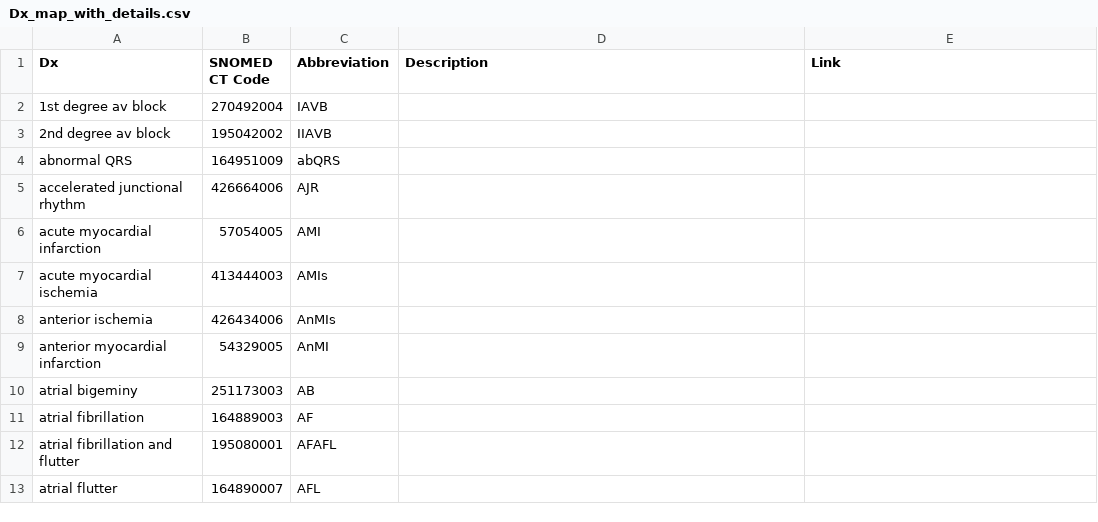
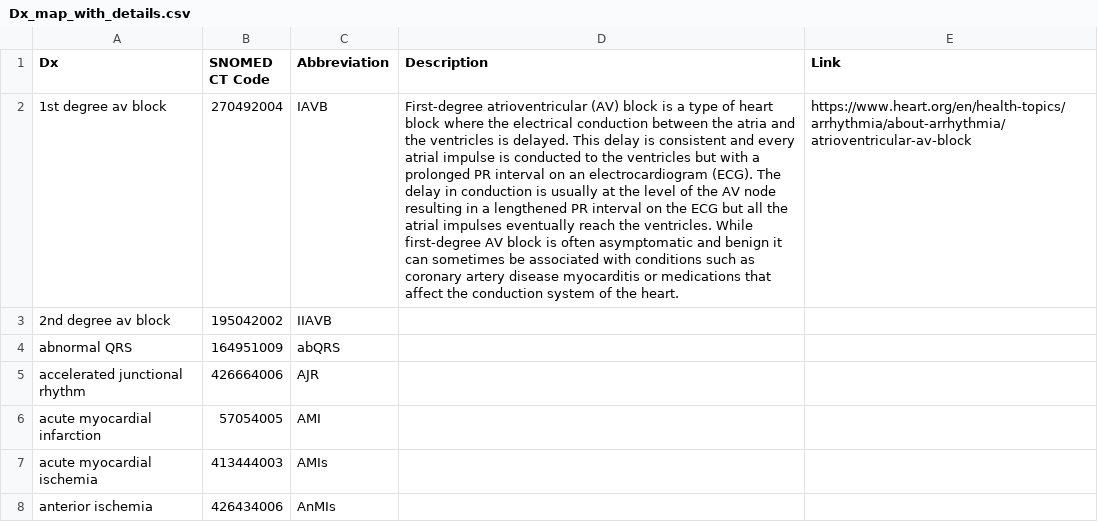
Before and after one commit to IsuruGunarathne/CardioScanPro, a CSV file: Dx_map_with_details.csv, drawn as a sheet; only a part is shown; the shorter side is filled out with more unchanged rows; the diff names each change by its address in the sheet, - before the commit and + after, or states it on an @@ line.

Commit message:
data adding

```diff
--- a/Dx_map_with_details.csv
+++ b/Dx_map_with_details.csv
-D2 (Description): (empty)
+D2 (Description): First-degree atrioventricular (AV) block is a type of heart block where the electrical conduction between the atria and the ventricles is delayed. This delay is consistent and every atrial impulse is conducted to the ventricles but with a prolonged PR interval on an electrocardiogram (ECG). The delay in conduction is usually at the level of the AV node resulting in a lengthened PR interval on the ECG but all the atrial impulses eventually reach the ventricles. While first-degree AV block is often asymptomatic and benign it can sometimes be associated with conditions such as coronary artery disease myocarditis or medications that affect the conduction system of the heart.
-E2 (Link): (empty)
+E2 (Link): https://www.heart.org/en/health-topics/arrhythmia/about-arrhythmia/atrioventricular-av-block
```
